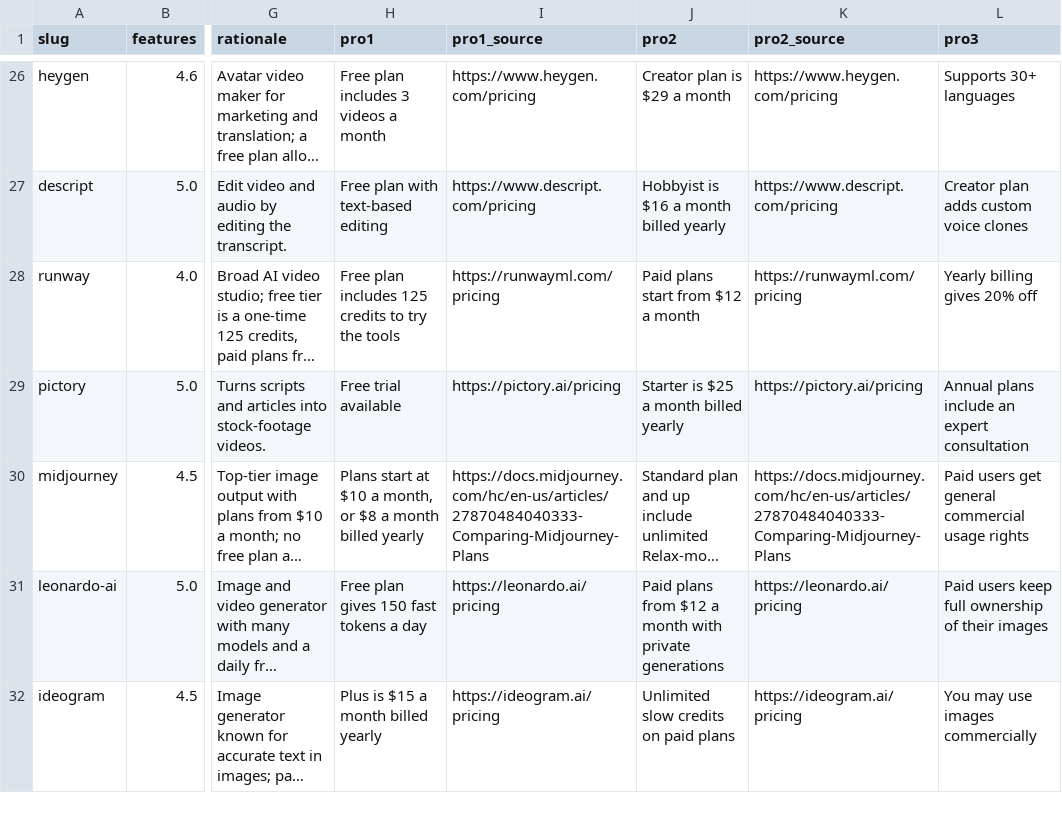
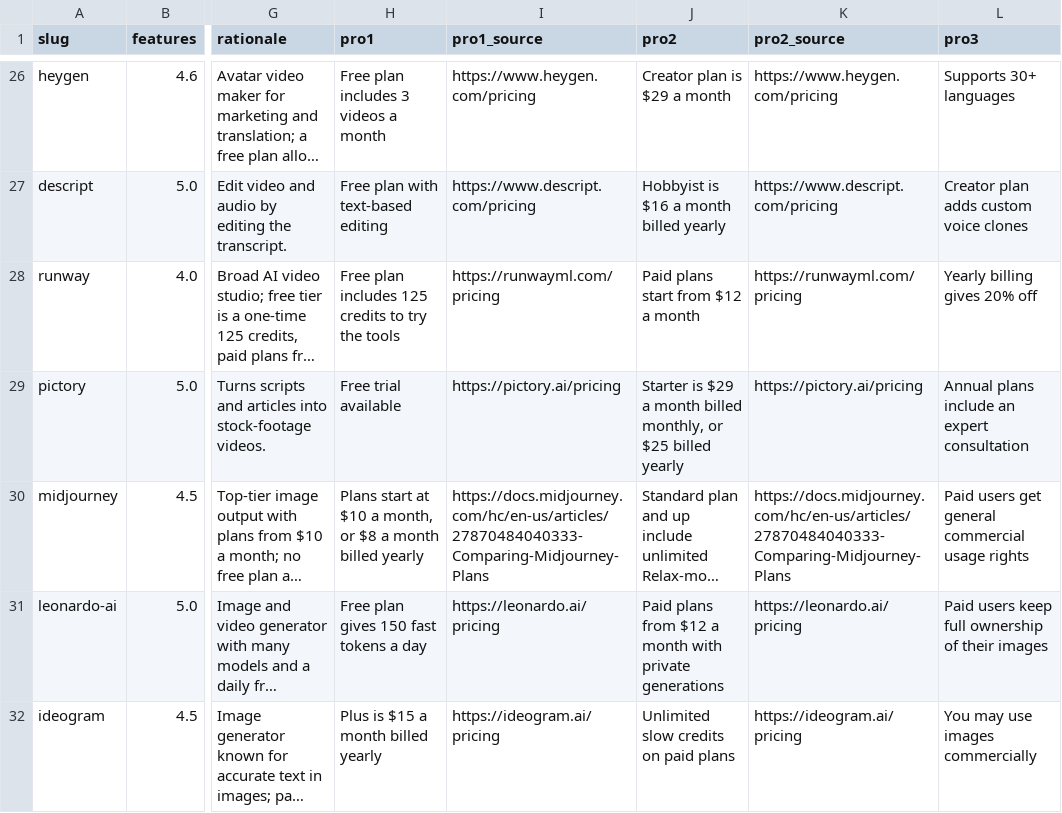
Before and after one commit to mputiyon1985/bestbotfor, a CSV file: src/data/scores-v2.3.csv, drawn as a sheet; only a part is shown, gaps mark what is left out; long unchanged cells end in …; the diff covers the shown part only; the diff names each change by its address in the sheet, - before the commit and + after, or states it on an @@ line.

```diff
--- a/src/data/scores-v2.3.csv
+++ b/src/data/scores-v2.3.csv
-J29 (pro2): Starter is $25 a month billed yearly
+J29 (pro2): Starter is $29 a month billed monthly, or $25 billed yearly
```
Also changed, not shown: 4 edited cells elsewhere in this file, src/data/logo-sources.csv, src/data/scores-pros-cons.csv, 15 other files.
